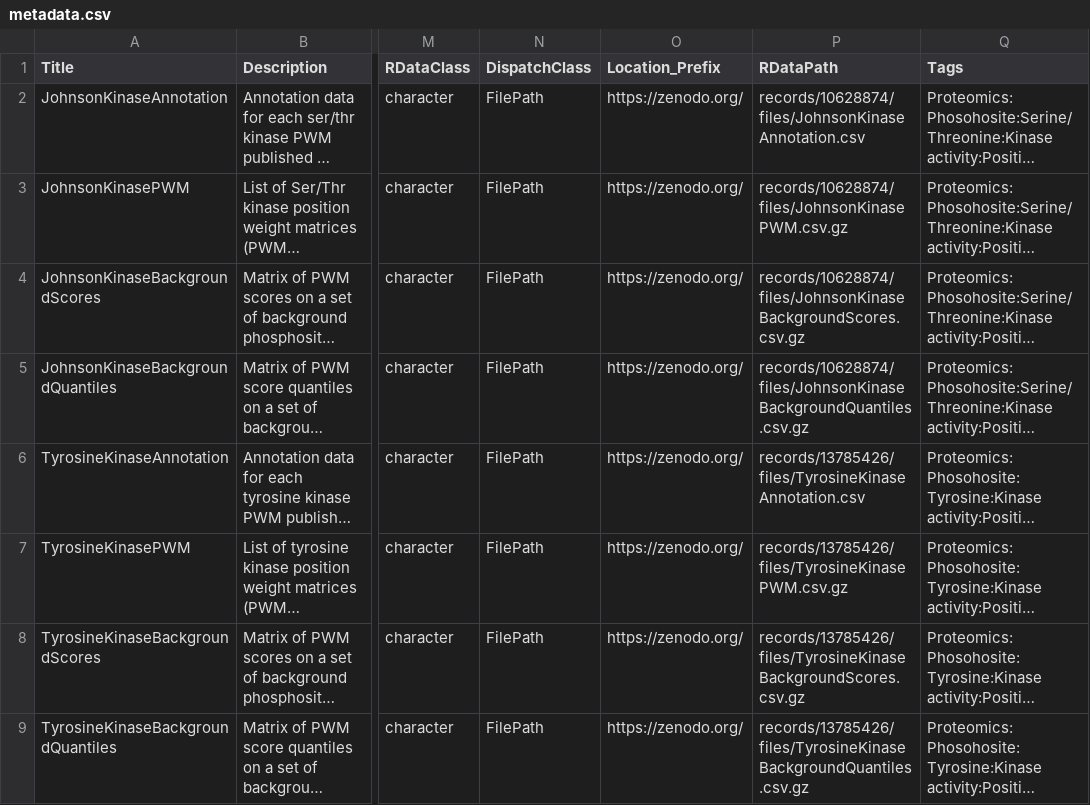
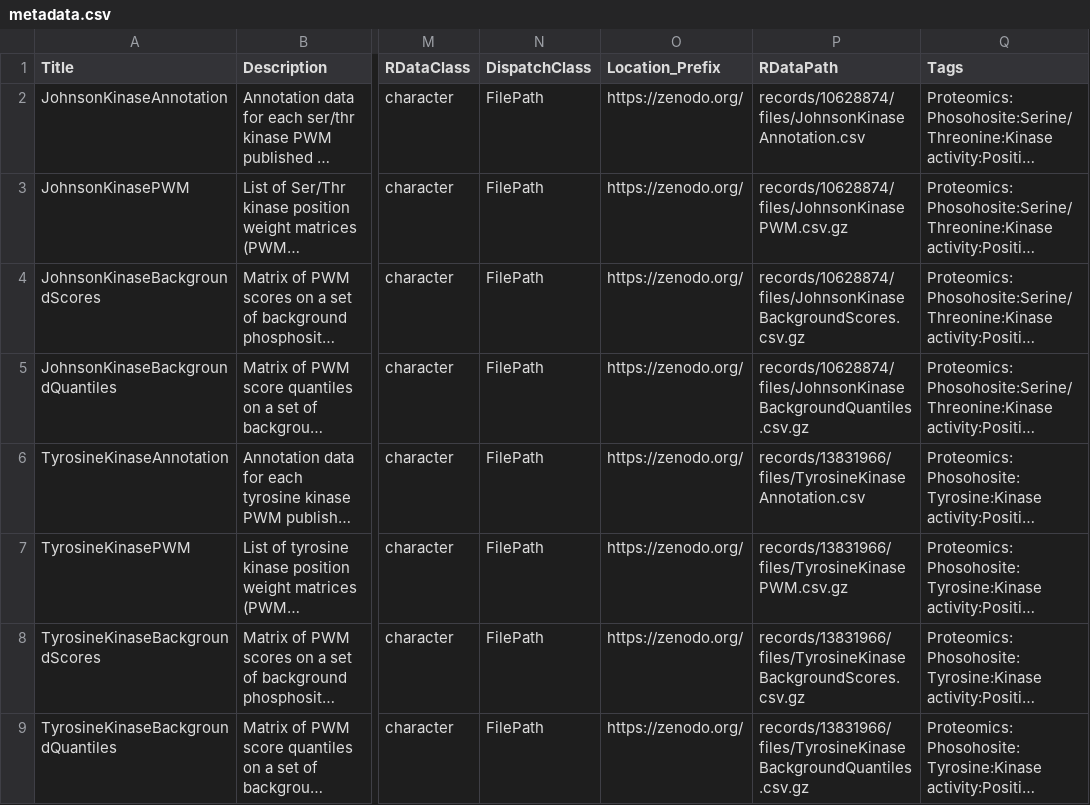
Before and after one commit to bioc/JohnsonKinaseData, a CSV file: inst/extdata/metadata.csv, drawn as a sheet; only a part is shown, gaps mark what is left out; long unchanged cells end in …; the diff names each change by its address in the sheet, - before the commit and + after, or states it on an @@ line.

Commit message:
Update zenodo record version

```diff
--- a/inst/extdata/metadata.csv
+++ b/inst/extdata/metadata.csv
-P6 (RDataPath): records/13785426/files/TyrosineKinaseAnnotation.csv
+P6 (RDataPath): records/13831966/files/TyrosineKinaseAnnotation.csv
-P7 (RDataPath): records/13785426/files/TyrosineKinasePWM.csv.gz
+P7 (RDataPath): records/13831966/files/TyrosineKinasePWM.csv.gz
-P8 (RDataPath): records/13785426/files/TyrosineKinaseBackgroundScores.csv.gz
+P8 (RDataPath): records/13831966/files/TyrosineKinaseBackgroundScores.csv.gz
-P9 (RDataPath): records/13785426/files/TyrosineKinaseBackgroundQuantiles.csv.gz
+P9 (RDataPath): records/13831966/files/TyrosineKinaseBackgroundQuantiles.csv.gz
```
Also changed, not shown: 1 other file.
